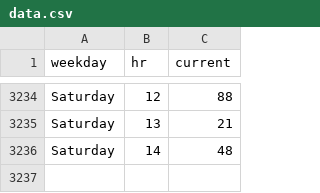
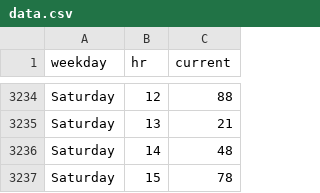
Before and after one commit to thning/swim, a CSV file: data.csv, drawn as a sheet; only a part is shown, gaps mark what is left out; the diff names each change by its address in the sheet, - before the commit and + after, or states it on an @@ line.

Commit message:
daily crawl

```diff
--- a/data.csv
+++ b/data.csv
+row 3237: Saturday | 15 | 78
```
